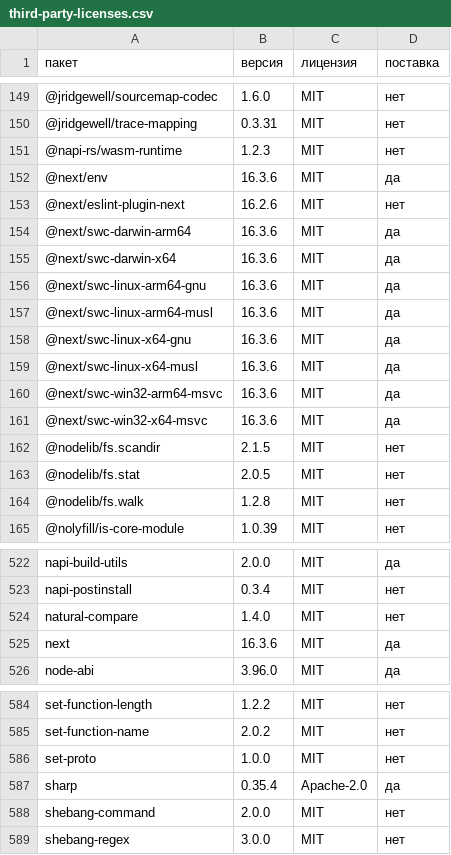
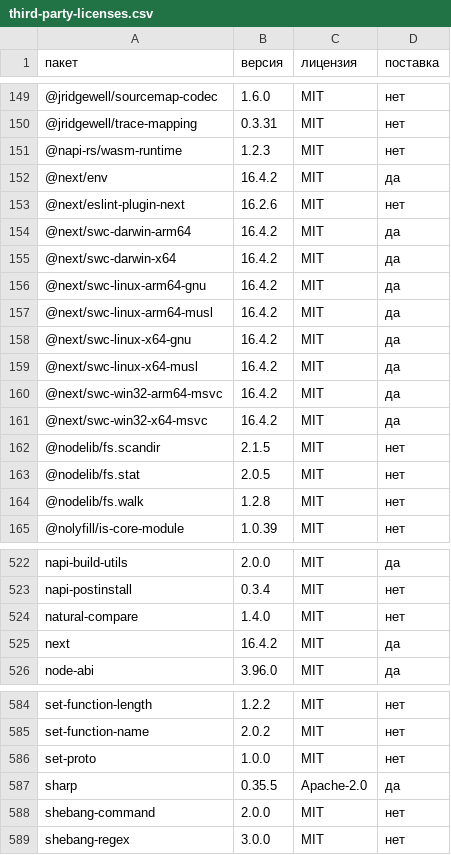
Before and after one commit to Mrdjdark777-gif/Mrdjdark777-, a CSV file: docs/legal/third-party-licenses.csv, drawn as a sheet; only a part is shown, gaps mark what is left out; the diff covers the shown part only.

```diff
--- a/docs/legal/third-party-licenses.csv
+++ b/docs/legal/third-party-licenses.csv
@@ -151,12 +151,12 @@
 @napi-rs/wasm-runtime,1.2.3,MIT,нет
-@next/env,16.3.6,MIT,да
+@next/env,16.4.2,MIT,да
 @next/eslint-plugin-next,16.2.6,MIT,нет
-@next/swc-darwin-arm64,16.3.6,MIT,да
-@next/swc-darwin-x64,16.3.6,MIT,да
-@next/swc-linux-arm64-gnu,16.3.6,MIT,да
-@next/swc-linux-arm64-musl,16.3.6,MIT,да
-@next/swc-linux-x64-gnu,16.3.6,MIT,да
-@next/swc-linux-x64-musl,16.3.6,MIT,да
-@next/swc-win32-arm64-msvc,16.3.6,MIT,да
-@next/swc-win32-x64-msvc,16.3.6,MIT,да
+@next/swc-darwin-arm64,16.4.2,MIT,да
+@next/swc-darwin-x64,16.4.2,MIT,да
+@next/swc-linux-arm64-gnu,16.4.2,MIT,да
+@next/swc-linux-arm64-musl,16.4.2,MIT,да
+@next/swc-linux-x64-gnu,16.4.2,MIT,да
+@next/swc-linux-x64-musl,16.4.2,MIT,да
+@next/swc-win32-arm64-msvc,16.4.2,MIT,да
+@next/swc-win32-x64-msvc,16.4.2,MIT,да
 @nodelib/fs.scandir,2.1.5,MIT,нет
@@ -524,3 +524,3 @@ napi-postinstall,0.3.4,MIT,нет
 natural-compare,1.4.0,MIT,нет
-next,16.3.6,MIT,да
+next,16.4.2,MIT,да
 node-abi,3.96.0,MIT,да
@@ -586,3 +586,3 @@ set-function-name,2.0.2,MIT,нет
 set-proto,1.0.0,MIT,нет
-sharp,0.35.4,Apache-2.0,да
+sharp,0.35.5,Apache-2.0,да
 shebang-command,2.0.0,MIT,нет
```
Also changed, not shown: 26 edited cells elsewhere in this file, 2 other files.
